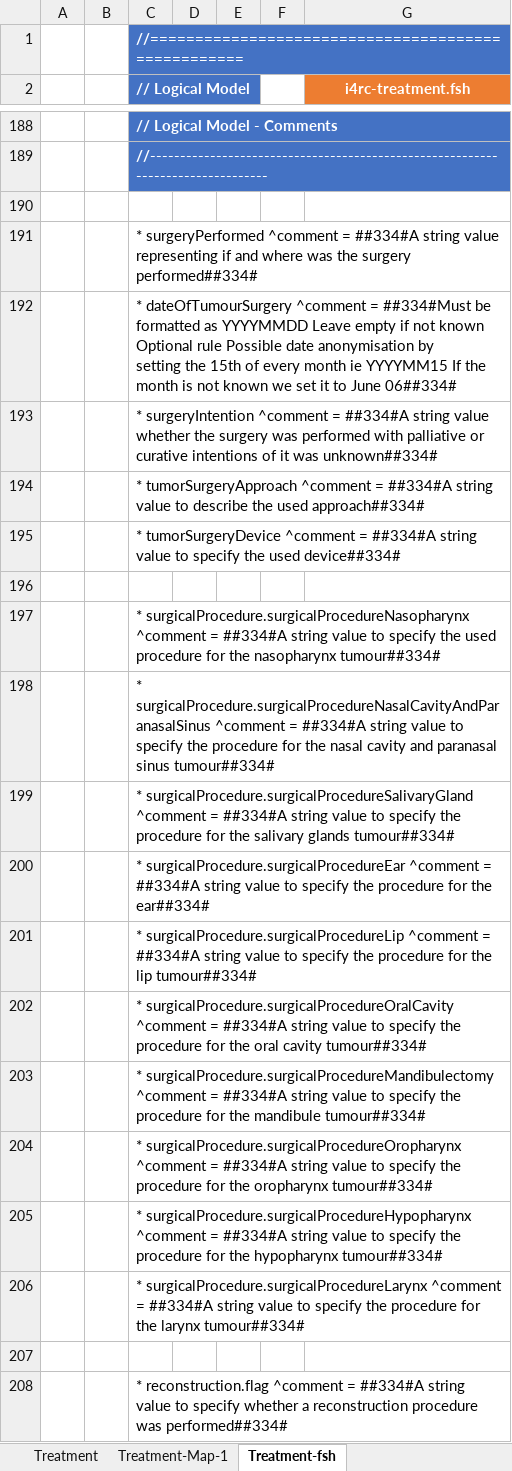
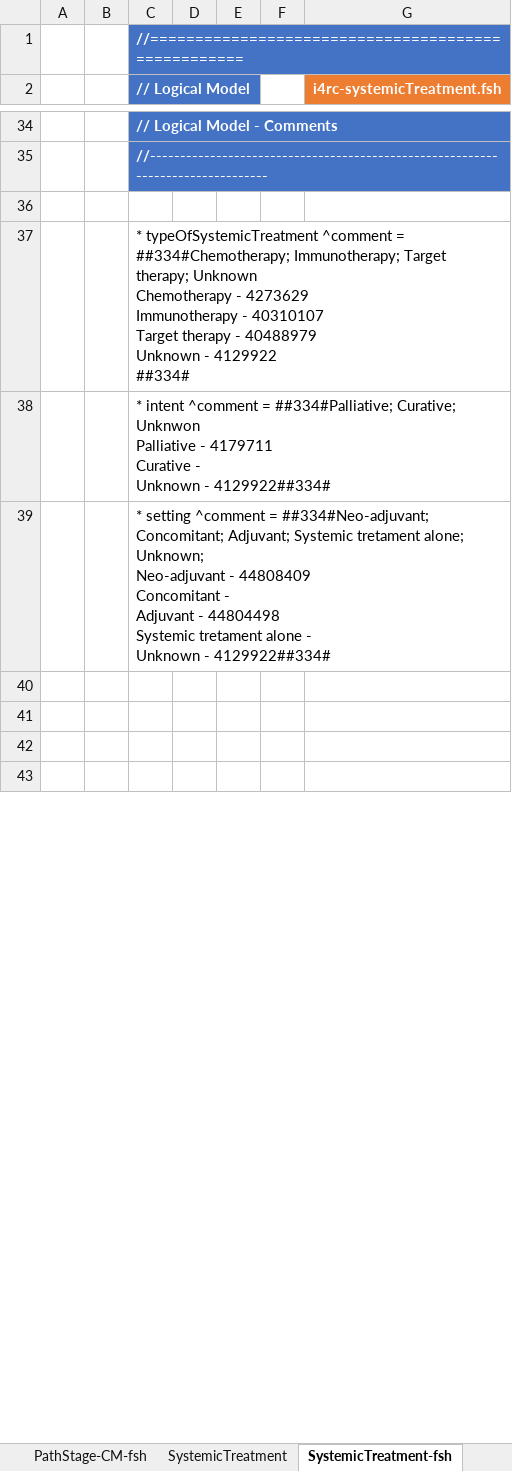
Before and after one commit to hl7-eu/idea4rc, an Excel workbook: src-models/idea4rc-model-maps.xlsm, sheet SystemicTreatment-fsh, drawn as a sheet; only a part is shown, gaps mark what is left out; the shorter side is filled out with more unchanged rows; values as stored, in another font and other column widths than the file's, no borders; charts and pictures not drawn; removed rows and columns are numbered as before the commit, all else as after; ↵ is a line break in a cell; the diff covers the shown part only; the diff names each change by its address in the sheet, - before the commit and + after, or states it on an @@ line.

Commit message:
added surgery, tretment and radiotherapy model

```diff
--- a/src-models/idea4rc-model-maps.xlsm (sheet SystemicTreatment-fsh)
+++ b/src-models/idea4rc-model-maps.xlsm (sheet SystemicTreatment-fsh)
-sheet tab: Treatment
+sheet tab: SystemicTreatment
-sheet tab: Treatment-fsh
+sheet tab: SystemicTreatment-fsh
-sheet tab: Treatment-Map-1
-G2: i4rc-treatment.fsh
+G2: i4rc-systemicTreatment.fsh
-C37 (// Logical Model): * surgeryPerformed ^comment = ##334#A string value representing if and where was the surgery performed##334#
+C37 (// Logical Model): * typeOfSystemicTreatment ^comment = ##334#Chemotherapy; Immunotherapy; Target therapy; Unknown ↵ Chemotherapy - 4273629 ↵ Immunotherapy - 40310107 ↵ Target therapy - 40488979 ↵ Unknown - 4129922 ↵ ##334#
-C38 (// Logical Model): * dateOfTumourSurgery ^comment = ##334#Must be formatted as YYYYMMDD Leave empty if not known Optional rule Possible date anonymisation by ↵ setting the 15th of every month ie YYYYMM15 If the month is not known we set it to June 06##334#
+C38 (// Logical Model): * intent ^comment = ##334#Palliative; Curative; Unknwon ↵ Palliative - 4179711 ↵ Curative - ↵ Unknown - 4129922##334#
-C39 (// Logical Model): * surgeryIntention ^comment = ##334#A string value whether the surgery was performed with palliative or curative intentions of it was unknown##334#
+C39 (// Logical Model): * setting ^comment = ##334#Neo-adjuvant; Concomitant; Adjuvant; Systemic tretament alone; Unknown; ↵ Neo-adjuvant - 44808409 ↵ Concomitant - ↵ Adjuvant - 44804498 ↵ Systemic tretament alone - ↵ Unknown - 4129922##334#
-row 194:  |  | * tumorSurgeryApproach ^comment = ##334#A string value to describe the used approach##334#
-row 195:  |  | * tumorSurgeryDevice ^comment = ##334#A string value to specify the used device##334#
-row 196: (empty)
-row 197:  |  | * surgicalProcedure.surgicalProcedureNasopharynx ^comment = ##334#A string value to specify the used procedure for the nasopharynx tumour##334#
-row 198:  |  | * surgicalProcedure.surgicalProcedureNasalCavityAndParanasalSinus ^comment = ##334#A string value to specify the procedure for the nasal cavity and paranasal sinus tumour##334#
-row 199:  |  | * surgicalProcedure.surgicalProcedureSalivaryGland ^comment = ##334#A string value to specify the procedure for the salivary glands tumour##334#
-row 200:  |  | * surgicalProcedure.surgicalProcedureEar ^comment = ##334#A string value to specify the procedure for the ear##334#
-row 201:  |  | * surgicalProcedure.surgicalProcedureLip ^comment = ##334#A string value to specify the procedure for the lip tumour##334#
-row 202:  |  | * surgicalProcedure.surgicalProcedureOralCavity ^comment = ##334#A string value to specify the procedure for the oral cavity tumour##334#
-row 203:  |  | * surgicalProcedure.surgicalProcedureMandibulectomy ^comment = ##334#A string value to specify the procedure for the mandibule tumour##334#
-row 204:  |  | * surgicalProcedure.surgicalProcedureOropharynx ^comment = ##334#A string value to specify the procedure for the oropharynx tumour##334#
-row 205:  |  | * surgicalProcedure.surgicalProcedureHypopharynx ^comment = ##334#A string value to specify the procedure for the hypopharynx tumour##334#
-row 206:  |  | * surgicalProcedure.surgicalProcedureLarynx ^comment = ##334#A string value to specify the procedure for the larynx tumour##334#
-row 207: (empty)
-row 208:  |  | * reconstruction.flag ^comment = ##334#A string value to specify whether a reconstruction procedure was performed##334#
```
Also changed, not shown: 3 added rows, 475 removed rows and 21 edited cells elsewhere in this sheet, sheet SystemicTreatment, other sheet tabs, formulas that keep their value, charts or pictures, 16 other files.
